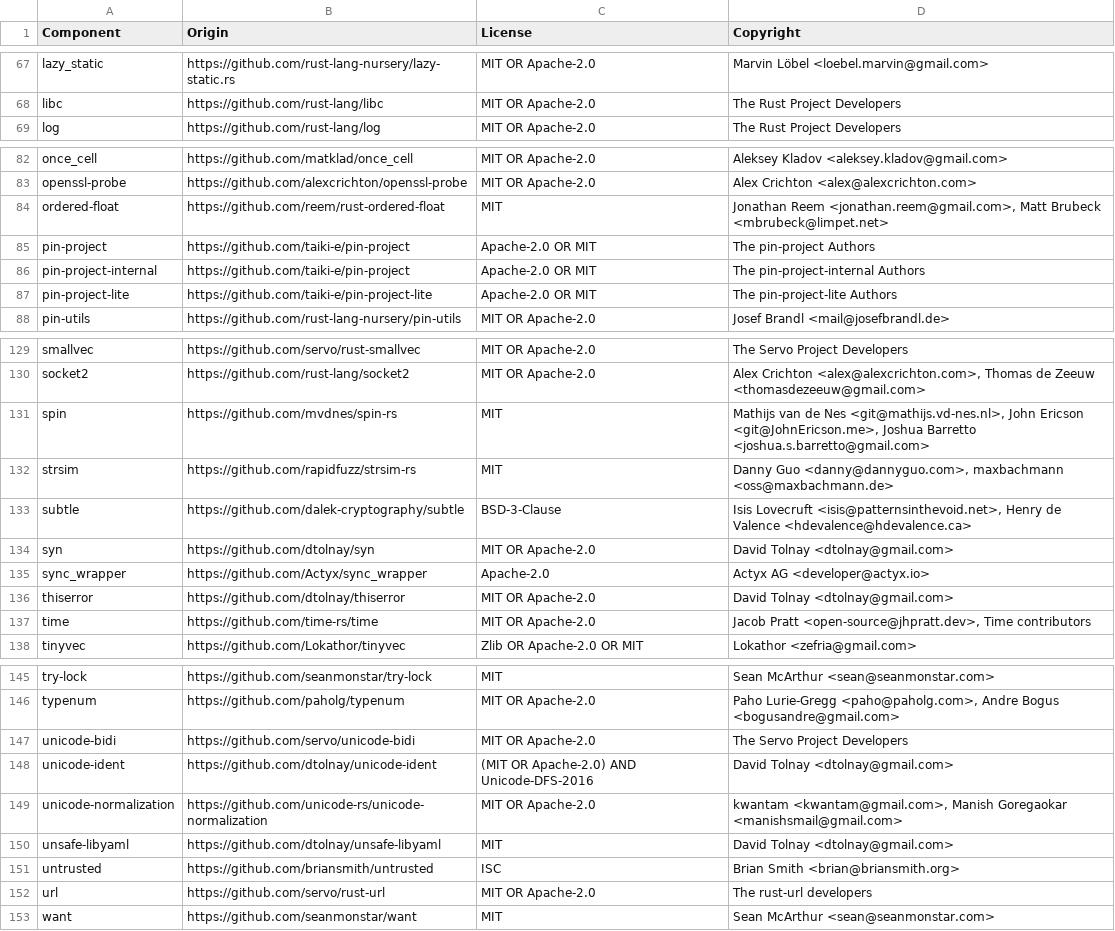
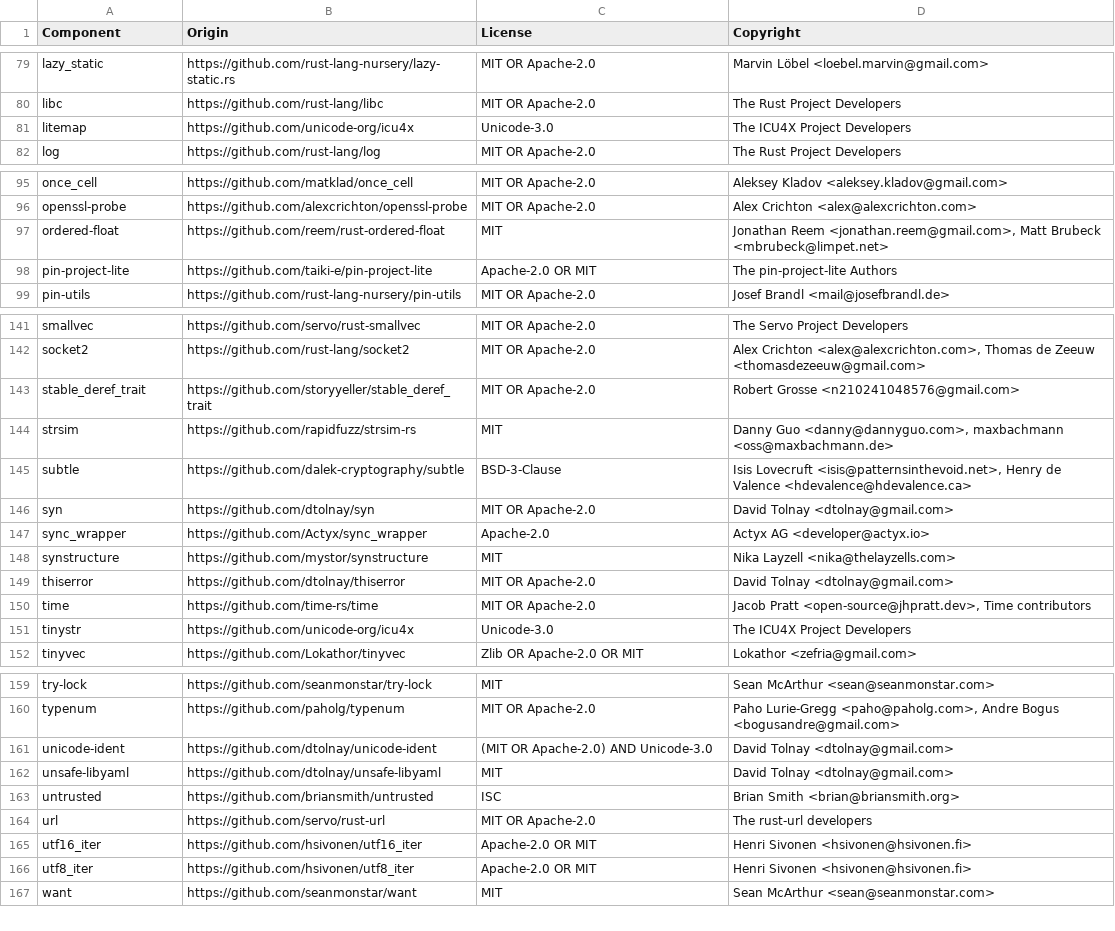
Before and after one commit to DataDog/dd-sensitive-data-scanner, a CSV file: LICENSE-3rdparty.csv, drawn as a sheet; only a part is shown, gaps mark what is left out; the diff covers the shown part only.

Commit message:
update license file

```diff
--- a/LICENSE-3rdparty.csv
+++ b/LICENSE-3rdparty.csv
@@ -68,2 +80,3 @@ lazy_static,https://github.com/rust-lang-nursery/lazy-static.rs,MIT OR Apache-2.
 libc,https://github.com/rust-lang/libc,MIT OR Apache-2.0,The Rust Project Developers
+litemap,https://github.com/unicode-org/icu4x,Unicode-3.0,The ICU4X Project Developers
 log,https://github.com/rust-lang/log,MIT OR Apache-2.0,The Rust Project Developers
@@ -84,4 +97,2 @@ openssl-probe,https://github.com/alexcrichton/openssl-probe,MIT OR Apache-2.0,Al
 ordered-float,https://github.com/reem/rust-ordered-float,MIT,"Jonathan Reem <jonathan.reem@gmail.com>, Matt Brubeck <mbrubeck@limpet.net>"
-pin-project,https://github.com/taiki-e/pin-project,Apache-2.0 OR MIT,The pin-project Authors
-pin-project-internal,https://github.com/taiki-e/pin-project,Apache-2.0 OR MIT,The pin-project-internal Authors
 pin-project-lite,https://github.com/taiki-e/pin-project-lite,Apache-2.0 OR MIT,The pin-project-lite Authors
@@ -130,3 +142,3 @@ smallvec,https://github.com/servo/rust-smallvec,MIT OR Apache-2.0,The Servo Proj
 socket2,https://github.com/rust-lang/socket2,MIT OR Apache-2.0,"Alex Crichton <alex@alexcrichton.com>, Thomas de Zeeuw <thomasdezeeuw@gmail.com>"
-spin,https://github.com/mvdnes/spin-rs,MIT,"Mathijs van de Nes <git@mathijs.vd-nes.nl>, John Ericson <git@JohnEricson.me>, Joshua Barretto <joshua.s.barretto@gmail.com>"
+stable_deref_trait,https://github.com/storyyeller/stable_deref_trait,MIT OR Apache-2.0,Robert Grosse <n210241048576@gmail.com>
 strsim,https://github.com/rapidfuzz/strsim-rs,MIT,"Danny Guo <danny@dannyguo.com>, maxbachmann <oss@maxbachmann.de>"
@@ -135,4 +147,6 @@ syn,https://github.com/dtolnay/syn,MIT OR Apache-2.0,David Tolnay <dtolnay@gmail
 sync_wrapper,https://github.com/Actyx/sync_wrapper,Apache-2.0,Actyx AG <developer@actyx.io>
+synstructure,https://github.com/mystor/synstructure,MIT,Nika Layzell <nika@thelayzells.com>
 thiserror,https://github.com/dtolnay/thiserror,MIT OR Apache-2.0,David Tolnay <dtolnay@gmail.com>
 time,https://github.com/time-rs/time,MIT OR Apache-2.0,"Jacob Pratt <open-source@jhpratt.dev>, Time contributors"
+tinystr,https://github.com/unicode-org/icu4x,Unicode-3.0,The ICU4X Project Developers
 tinyvec,https://github.com/Lokathor/tinyvec,Zlib OR Apache-2.0 OR MIT,Lokathor <zefria@gmail.com>
@@ -146,5 +160,3 @@ try-lock,https://github.com/seanmonstar/try-lock,MIT,Sean McArthur <sean@seanmon
 typenum,https://github.com/paholg/typenum,MIT OR Apache-2.0,"Paho Lurie-Gregg <paho@paholg.com>, Andre Bogus <bogusandre@gmail.com>"
-unicode-bidi,https://github.com/servo/unicode-bidi,MIT OR Apache-2.0,The Servo Project Developers
-unicode-ident,https://github.com/dtolnay/unicode-ident,(MIT OR Apache-2.0) AND Unicode-DFS-2016,David Tolnay <dtolnay@gmail.com>
-unicode-normalization,https://github.com/unicode-rs/unicode-normalization,MIT OR Apache-2.0,"kwantam <kwantam@gmail.com>, Manish Goregaokar <manishsmail@gmail.com>"
+unicode-ident,https://github.com/dtolnay/unicode-ident,(MIT OR Apache-2.0) AND Unicode-3.0,David Tolnay <dtolnay@gmail.com>
 unsafe-libyaml,https://github.com/dtolnay/unsafe-libyaml,MIT,David Tolnay <dtolnay@gmail.com>
@@ -152,2 +164,4 @@ untrusted,https://github.com/briansmith/untrusted,ISC,Brian Smith <brian@briansm
 url,https://github.com/servo/rust-url,MIT OR Apache-2.0,The rust-url developers
+utf16_iter,https://github.com/hsivonen/utf16_iter,Apache-2.0 OR MIT,Henri Sivonen <hsivonen@hsivonen.fi>
+utf8_iter,https://github.com/hsivonen/utf8_iter,Apache-2.0 OR MIT,Henri Sivonen <hsivonen@hsivonen.fi>
 want,https://github.com/seanmonstar/want,MIT,Sean McArthur <sean@seanmonstar.com>
```
Also changed, not shown: 22 added rows and 6 edited cells elsewhere in this file.
